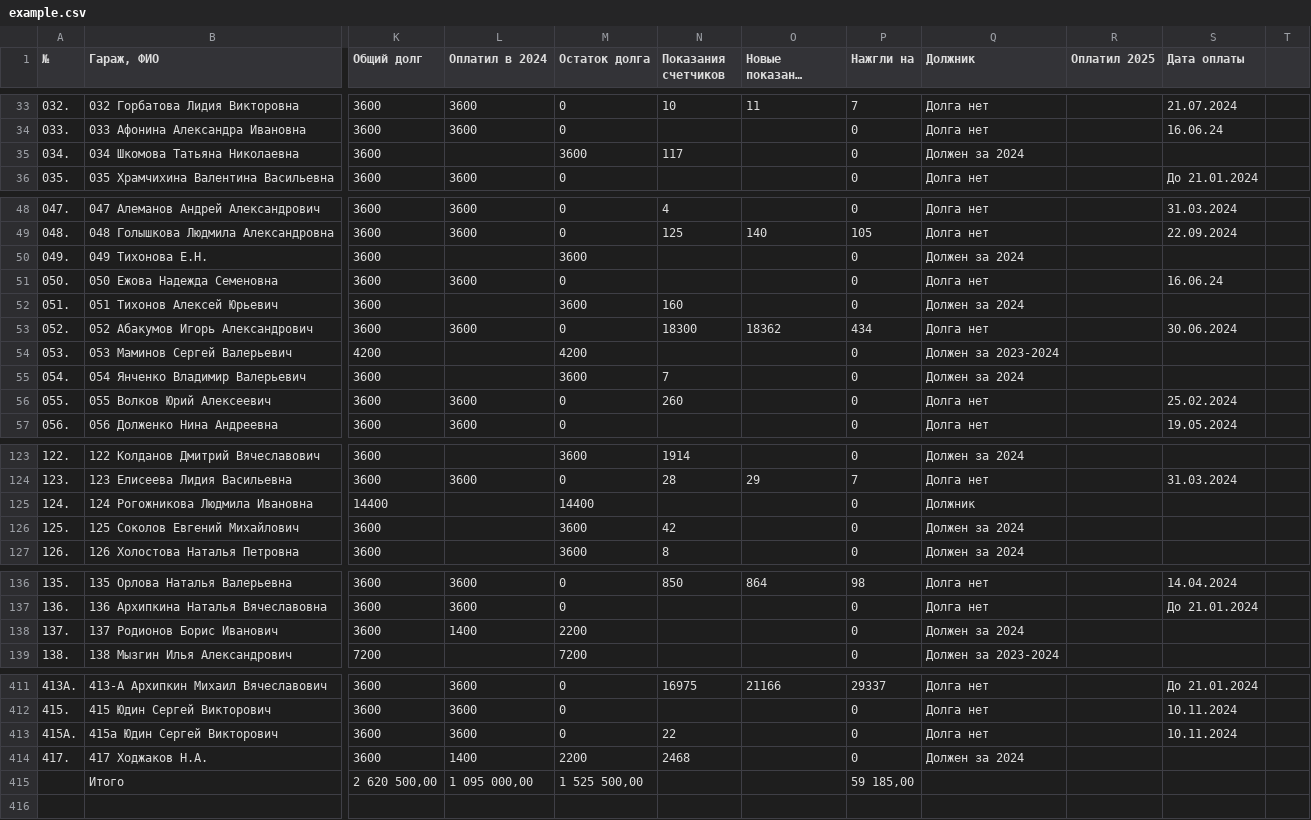
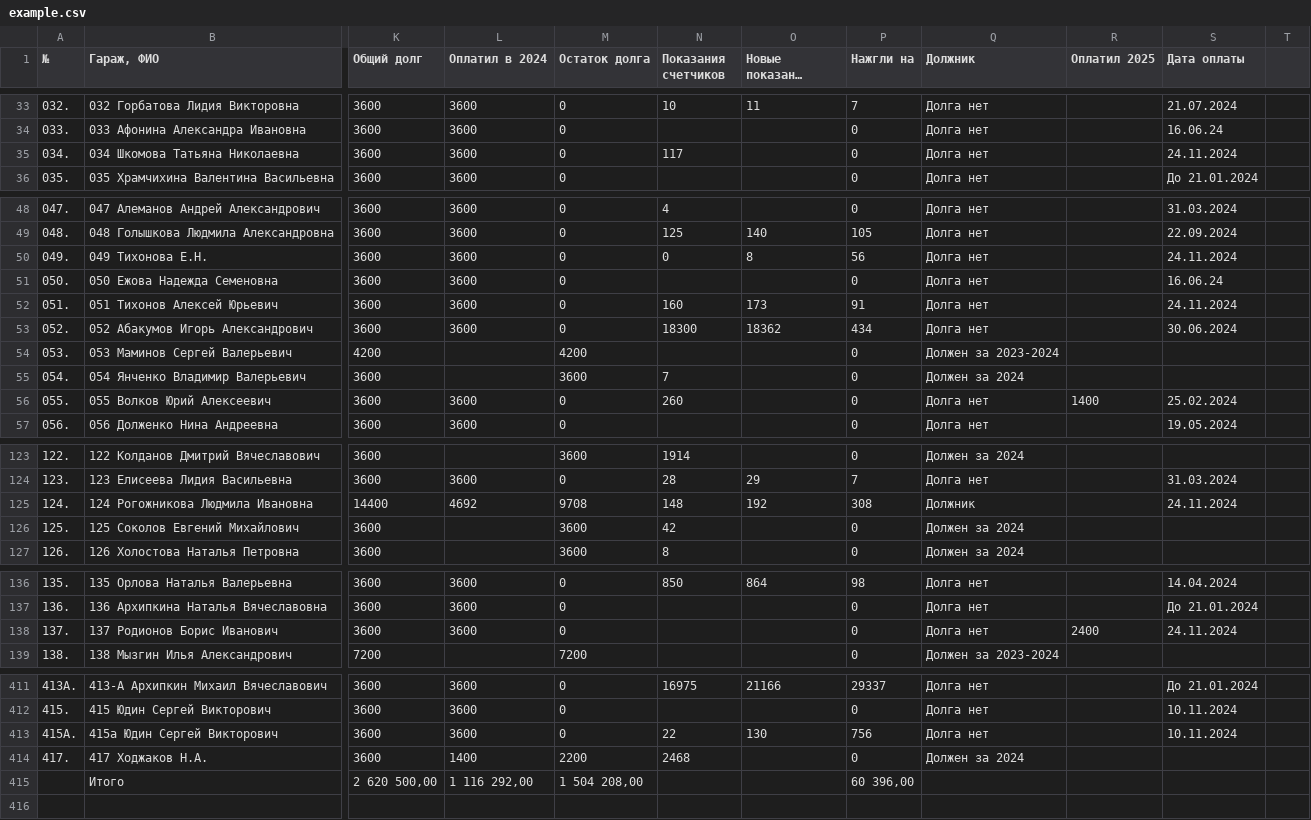
Before and after one commit to slaav1k/fakel, a CSV file: example.csv, drawn as a sheet; only a part is shown, gaps mark what is left out; long unchanged cells end in …; the diff covers the shown part only; the diff names each change by its address in the sheet, - before the commit and + after, or states it on an @@ line.

```diff
--- a/example.csv
+++ b/example.csv
-L35 (Оплатил в 2024): (empty)
+L35 (Оплатил в 2024): 3600
-M35 (Остаток долга): 3600
+M35 (Остаток долга): 0
-Q35 (Должник): Должен за 2024
+Q35 (Должник): Долга нет
-S35 (Дата оплаты): (empty)
+S35 (Дата оплаты): 24.11.2024
-L50 (Оплатил в 2024): (empty)
+L50 (Оплатил в 2024): 3600
-M50 (Остаток долга): 3600
+M50 (Остаток долга): 0
-N50 (Показания счетчиков): (empty)
+N50 (Показания счетчиков): 0
-O50 (Новые показания счетчиков): (empty)
+O50 (Новые показания счетчиков): 8
-P50 (Нажгли на): 0
+P50 (Нажгли на): 56
-Q50 (Должник): Должен за 2024
+Q50 (Должник): Долга нет
-S50 (Дата оплаты): (empty)
+S50 (Дата оплаты): 24.11.2024
-L52 (Оплатил в 2024): (empty)
+L52 (Оплатил в 2024): 3600
-M52 (Остаток долга): 3600
+M52 (Остаток долга): 0
-O52 (Новые показания счетчиков): (empty)
+O52 (Новые показания счетчиков): 173
-P52 (Нажгли на): 0
+P52 (Нажгли на): 91
-Q52 (Должник): Должен за 2024
+Q52 (Должник): Долга нет
-S52 (Дата оплаты): (empty)
+S52 (Дата оплаты): 24.11.2024
-R56 (Оплатил 2025): (empty)
+R56 (Оплатил 2025): 1400
-L125 (Оплатил в 2024): (empty)
+L125 (Оплатил в 2024): 4692
-M125 (Остаток долга): 14400
+M125 (Остаток долга): 9708
-N125 (Показания счетчиков): (empty)
+N125 (Показания счетчиков): 148
-O125 (Новые показания счетчиков): (empty)
+O125 (Новые показания счетчиков): 192
-P125 (Нажгли на): 0
+P125 (Нажгли на): 308
-S125 (Дата оплаты): (empty)
+S125 (Дата оплаты): 24.11.2024
-L138 (Оплатил в 2024): 1400
+L138 (Оплатил в 2024): 3600
-M138 (Остаток долга): 2200
+M138 (Остаток долга): 0
-Q138 (Должник): Должен за 2024
+Q138 (Должник): Долга нет
-R138 (Оплатил 2025): (empty)
+R138 (Оплатил 2025): 2400
-S138 (Дата оплаты): (empty)
+S138 (Дата оплаты): 24.11.2024
-O413 (Новые показания счетчиков): (empty)
+O413 (Новые показания счетчиков): 130
-P413 (Нажгли на): 0
+P413 (Нажгли на): 756
-L415 (Оплатил в 2024): 1 095 000,00
+L415 (Оплатил в 2024): 1 116 292,00
-M415 (Остаток долга): 1 525 500,00
+M415 (Остаток долга): 1 504 208,00
-P415 (Нажгли на): 59 185,00
+P415 (Нажгли на): 60 396,00
```
Also changed, not shown: 4 edited cells elsewhere in this file, 2 other files.
